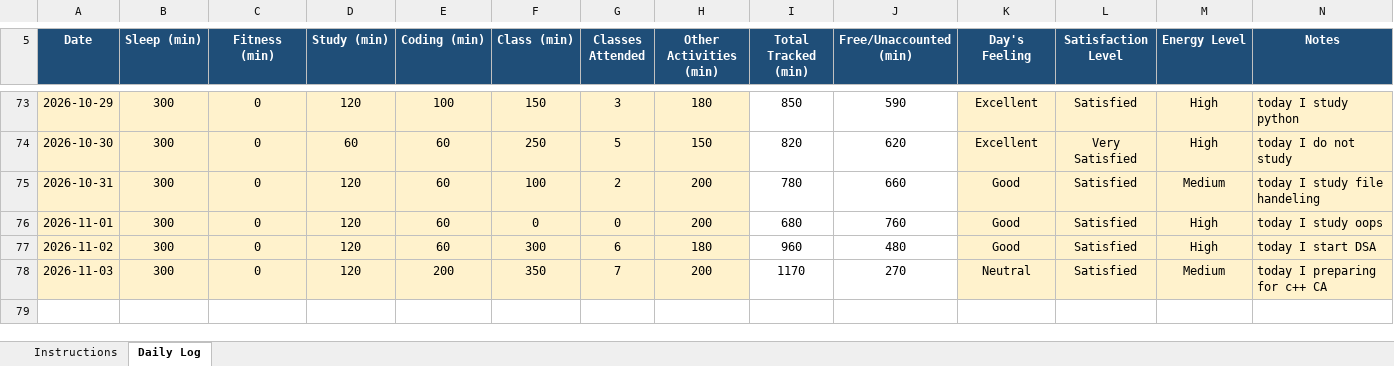
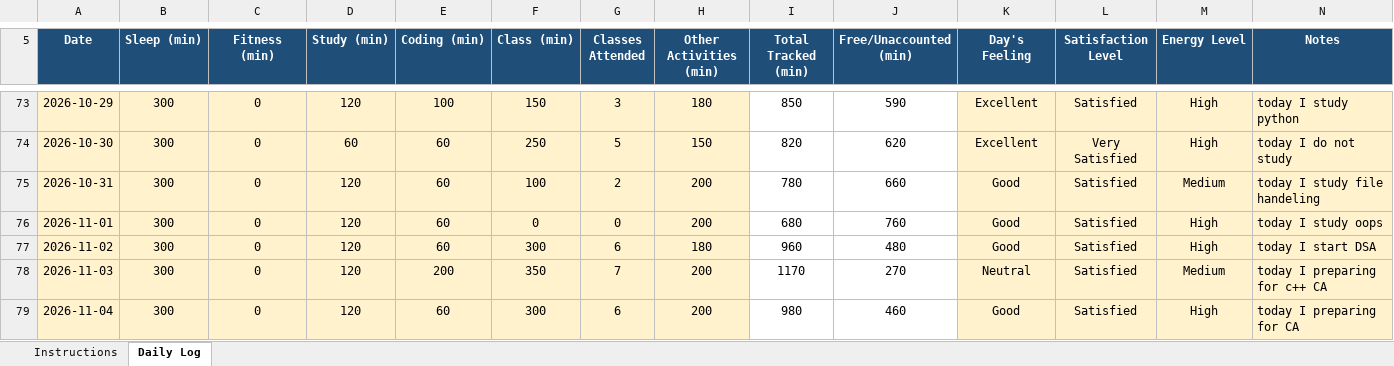
Before and after one commit to coder-shub/12602441, an Excel workbook: 12602441.xlsx, sheet Daily Log, drawn as a sheet; only a part is shown, gaps mark what is left out; values as stored, in another font and other column widths than the file's, no borders; conditional formats not drawn; the diff names each change by its address in the sheet, - before the commit and + after, or states it on an @@ line.

Commit message:
update on 04-11-2026

```diff
--- a/12602441.xlsx (sheet Daily Log)
+++ b/12602441.xlsx (sheet Daily Log)
+row 79: 2026-11-04 | 300 | 0 | 120 | 60 | 300 | 6 | 200 | 980 | 460 | Good | Satisfied | High | today I preparing for CA
```
